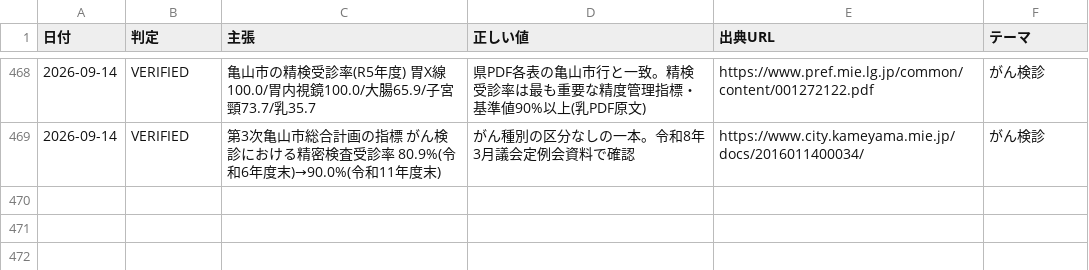
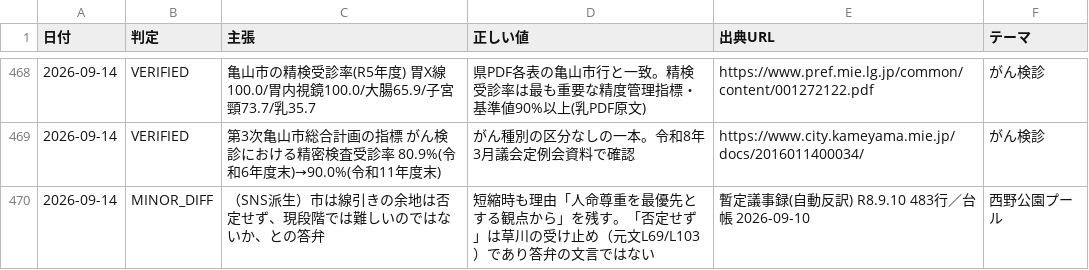
Before and after one commit to thiguchi125-debug/claude-config, a TSV file: backup/agents/knowledge/fact_ledger/verified_facts.tsv, drawn as a sheet; only a part is shown, gaps mark what is left out; the diff names each change by its address in the sheet, - before the commit and + after, or states it on an @@ line.

```diff
--- a/backup/agents/knowledge/fact_ledger/verified_facts.tsv
+++ b/backup/agents/knowledge/fact_ledger/verified_facts.tsv
+row 470: 2026-09-14 | MINOR_DIFF | （SNS派生）市は線引きの余地は否定せず、現段階では難しいのではないか、との答弁 | 短縮時も理由「人命尊重を最優先とする観点から」を残す。「否定せず」は草川の受け止め（元文L69/L103）であり答弁の文言ではない | 暫定議事録(自動反訳) R8.9.10 483行／台帳 2026-09-10 | 西野公園プール
```
Also changed, not shown: 2 other files.
